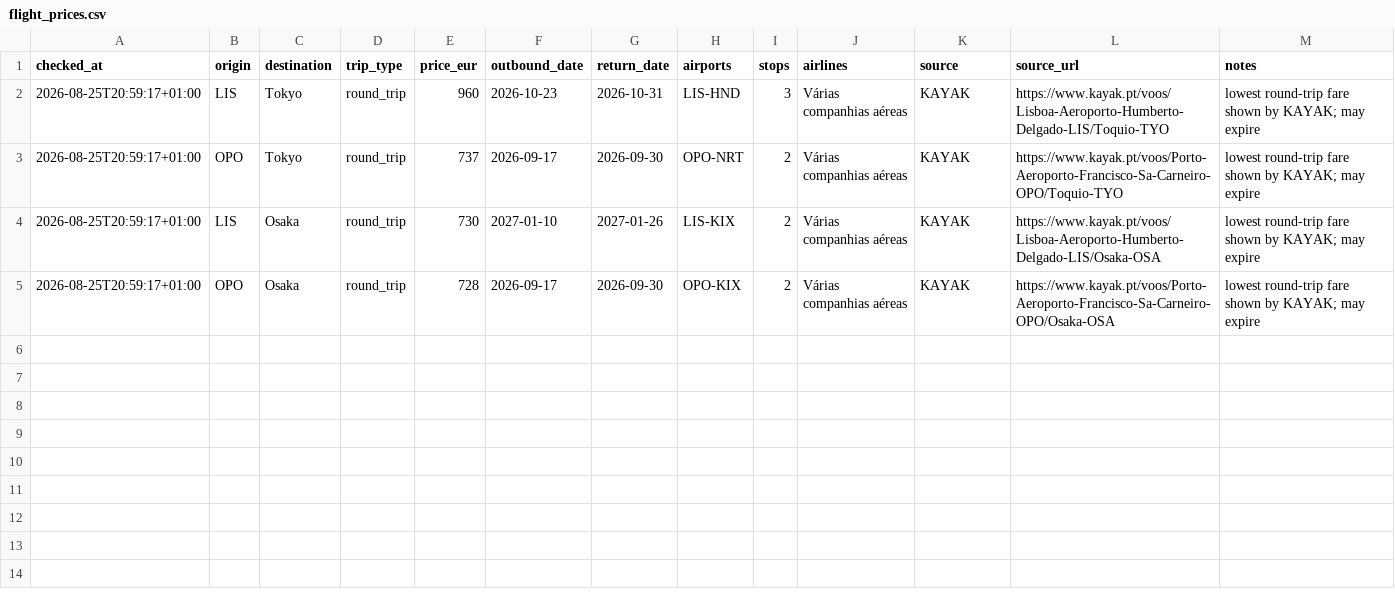
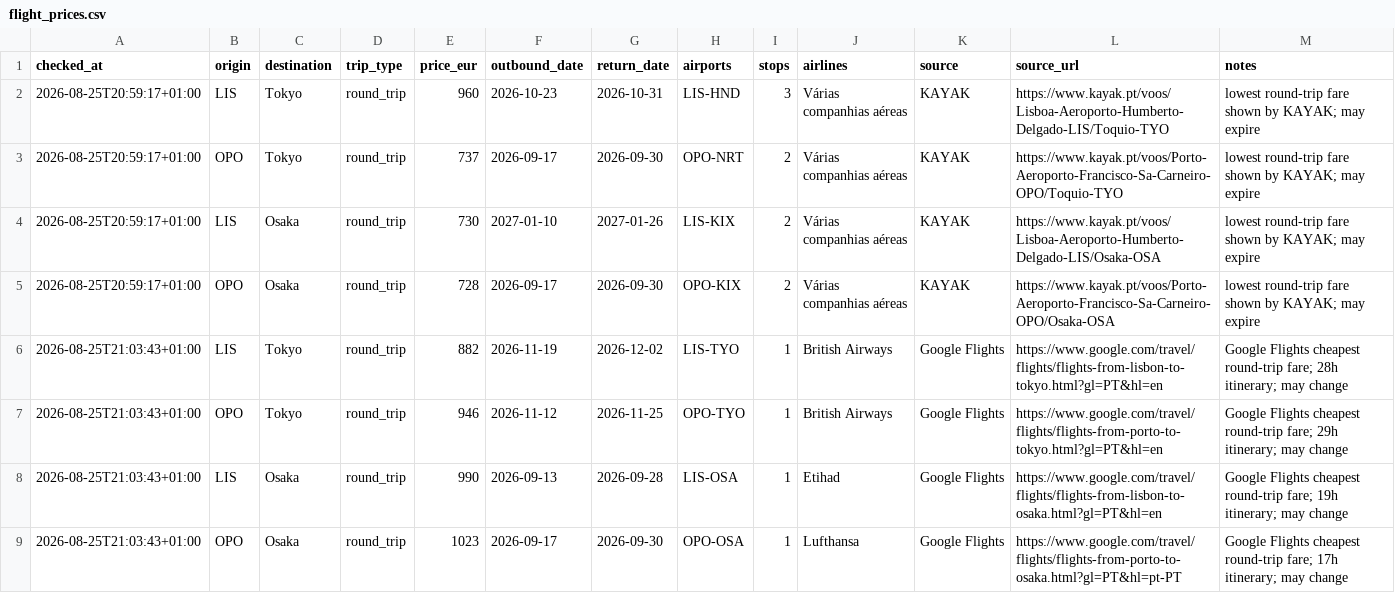
Before and after one commit to vcanonici/jp-flight-prices, a CSV file: data/flight_prices.csv, drawn as a sheet; the diff names each change by its address in the sheet, - before the commit and + after, or states it on an @@ line.

Commit message:
data: flight prices 2026-08-25

```diff
--- a/data/flight_prices.csv
+++ b/data/flight_prices.csv
+row 6: 2026-08-25T21:03:43+01:00 | LIS | Tokyo | round_trip | 882 | 2026-11-19 | 2026-12-02 | LIS-TYO | 1 | British Airways | Google Flights | https://www.google.com/travel/flights/flights-from-lisbon-to-tokyo.html?gl=PT&hl=en | Google Flights cheapest round-trip fare; 28h itinerary; may change
+row 7: 2026-08-25T21:03:43+01:00 | OPO | Tokyo | round_trip | 946 | 2026-11-12 | 2026-11-25 | OPO-TYO | 1 | British Airways | Google Flights | https://www.google.com/travel/flights/flights-from-porto-to-tokyo.html?gl=PT&hl=en | Google Flights cheapest round-trip fare; 29h itinerary; may change
+row 8: 2026-08-25T21:03:43+01:00 | LIS | Osaka | round_trip | 990 | 2026-09-13 | 2026-09-28 | LIS-OSA | 1 | Etihad | Google Flights | https://www.google.com/travel/flights/flights-from-lisbon-to-osaka.html?gl=PT&hl=en | Google Flights cheapest round-trip fare; 19h itinerary; may change
+row 9: 2026-08-25T21:03:43+01:00 | OPO | Osaka | round_trip | 1023 | 2026-09-17 | 2026-09-30 | OPO-OSA | 1 | Lufthansa | Google Flights | https://www.google.com/travel/flights/flights-from-porto-to-osaka.html?gl=PT&hl=pt-PT | Google Flights cheapest round-trip fare; 17h itinerary; may change
```
